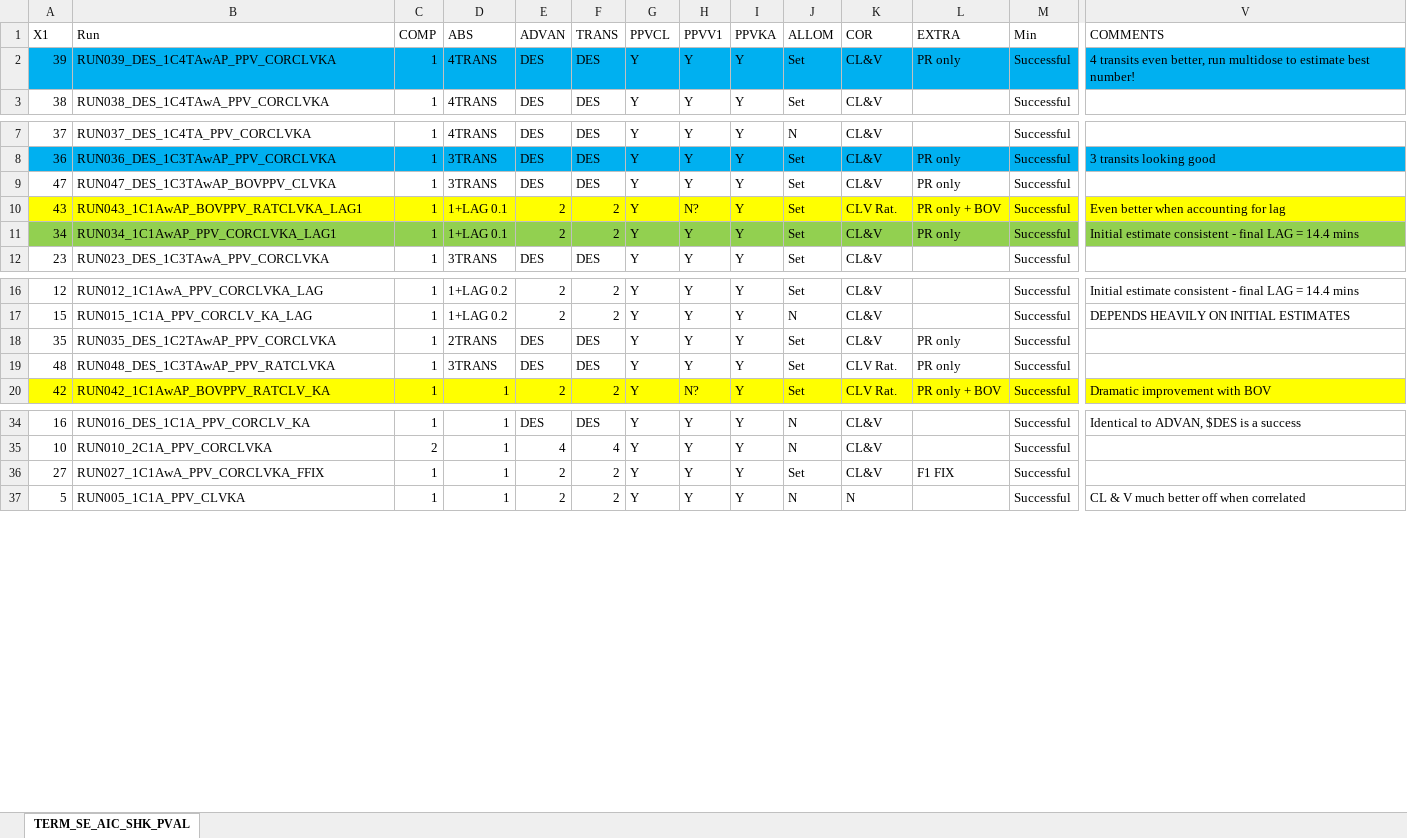
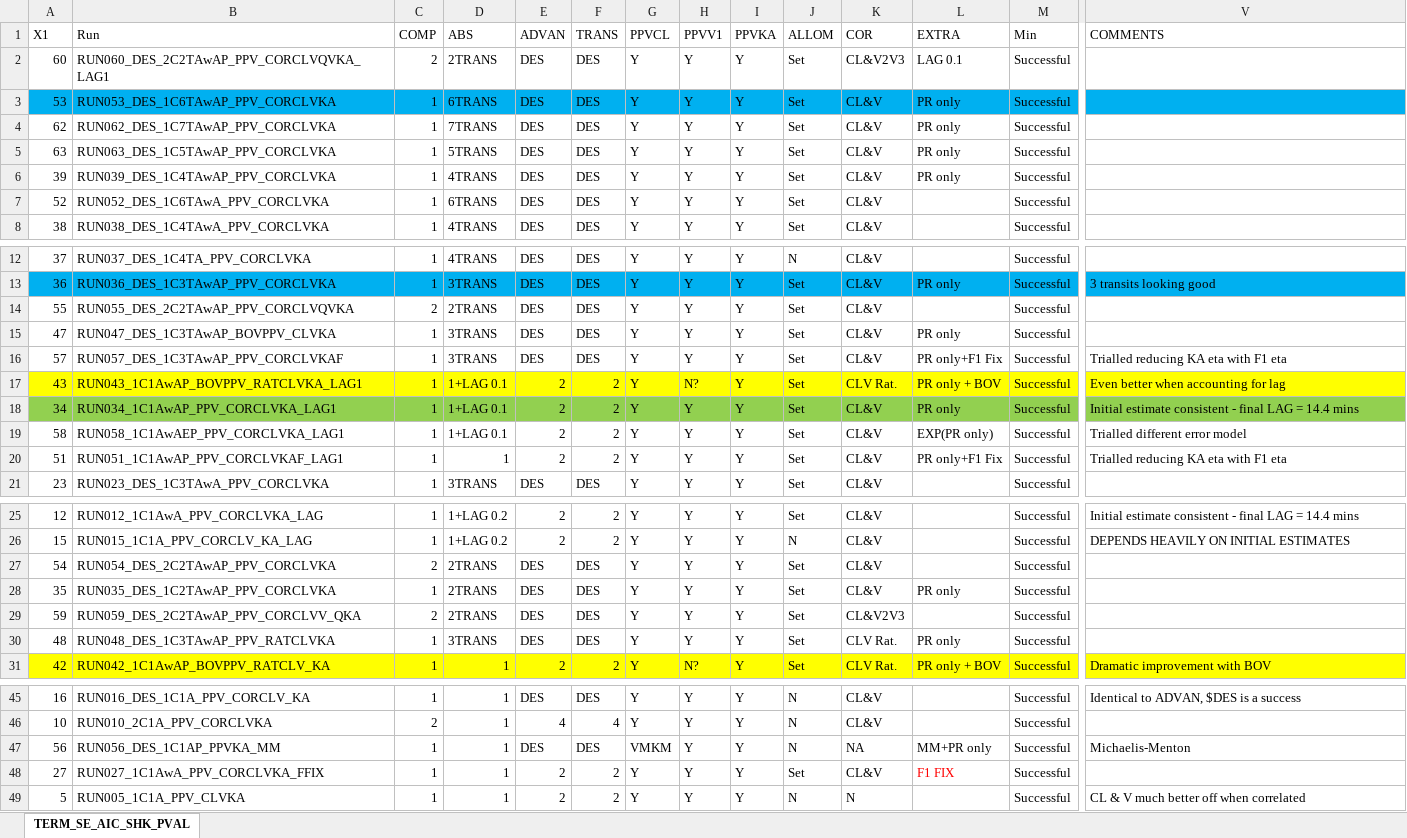
Before and after one commit to jhhughes256/LEN_PK, an Excel workbook: TERM_SE_AIC_SHK_PVAL_MASTER.xlsx, sheet TERM_SE_AIC_SHK_PVAL, drawn as a sheet; only a part is shown, gaps mark what is left out; values as stored, in another font and other column widths than the file's, no borders; addresses are those after the commit; rows hold the shown columns only; the diff covers the shown part only; the diff names each change by its address in the sheet, - before the commit and + after, or states it on an @@ line.

```diff
--- a/TERM_SE_AIC_SHK_PVAL_MASTER.xlsx (sheet TERM_SE_AIC_SHK_PVAL)
+++ b/TERM_SE_AIC_SHK_PVAL_MASTER.xlsx (sheet TERM_SE_AIC_SHK_PVAL)
+row 2: 60 | RUN060_DES_2C2TAwAP_PPV_CORCLVQVKA_LAG1 | 2 | 2TRANS | DES | DES | Y | Y | Y | Set | CL&V2V3 | LAG 0.1 | Successful
+row 3: 53 | RUN053_DES_1C6TAwAP_PPV_CORCLVKA | 1 | 6TRANS | DES | DES | Y | Y | Y | Set | CL&V | PR only | Successful
+row 4: 62 | RUN062_DES_1C7TAwAP_PPV_CORCLVKA | 1 | 7TRANS | DES | DES | Y | Y | Y | Set | CL&V | PR only | Successful
+row 5: 63 | RUN063_DES_1C5TAwAP_PPV_CORCLVKA | 1 | 5TRANS | DES | DES | Y | Y | Y | Set | CL&V | PR only | Successful
-A6:V6 fill: #00B0F0
+A6:V6 fill: none
-V6 (COMMENTS): 4 transits even better, run multidose to estimate best number!
+V6 (COMMENTS): (empty)
+row 7: 52 | RUN052_DES_1C6TAwA_PPV_CORCLVKA | 1 | 6TRANS | DES | DES | Y | Y | Y | Set | CL&V |  | Successful
+row 14: 55 | RUN055_DES_2C2TAwAP_PPV_CORCLVQVKA | 2 | 2TRANS | DES | DES | Y | Y | Y | Set | CL&V |  | Successful
+row 16: 57 | RUN057_DES_1C3TAwAP_PPV_CORCLVKAF | 1 | 3TRANS | DES | DES | Y | Y | Y | Set | CL&V | PR only+F1 Fix | Successful | Trialled reducing KA eta with F1 eta
+row 19: 58 | RUN058_1C1AwAEP_PPV_CORCLVKA_LAG1 | 1 | 1+LAG 0.1 | 2 | 2 | Y | Y | Y | Set | CL&V | EXP(PR only) | Successful | Trialled different error model
+row 20: 51 | RUN051_1C1AwAP_PPV_CORCLVKAF_LAG1 | 1 | 1 | 2 | 2 | Y | Y | Y | Set | CL&V | PR only+F1 Fix | Successful | Trialled reducing KA eta with F1 eta
+row 27: 54 | RUN054_DES_2C2TAwAP_PPV_CORCLVKA | 2 | 2TRANS | DES | DES | Y | Y | Y | Set | CL&V |  | Successful
+row 29: 59 | RUN059_DES_2C2TAwAP_PPV_CORCLVV_QKA | 2 | 2TRANS | DES | DES | Y | Y | Y | Set | CL&V2V3 |  | Successful
+row 47: 56 | RUN056_DES_1C1AP_PPVKA_MM | 1 | 1 | DES | DES | VMKM | Y | Y | N | NA | MM+PR only | Successful | Michaelis-Menton
-L48 text colour: black
+L48 text colour: #FF0000
```
Also changed, not shown: 2 added rows and cell formats elsewhere in this sheet, 6 other files.
